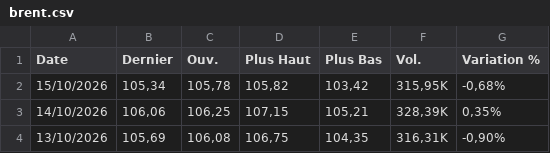
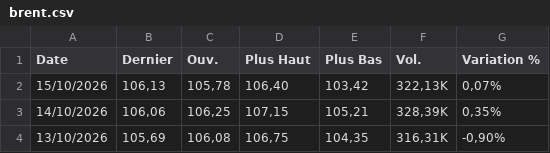
Before and after one commit to gerko-dev/azimutfinance, a CSV file: data/brent.csv, drawn as a sheet; only a part is shown.

```diff
--- a/data/brent.csv
+++ b/data/brent.csv
@@ -1,3 +1,3 @@
 "Date","Dernier","Ouv."," Plus Haut","Plus Bas","Vol.","Variation %"
-"15/10/2026","105,34","105,78","105,82","103,42","315,95K","-0,68%"
+"15/10/2026","106,13","105,78","106,40","103,42","322,13K","0,07%"
 "14/10/2026","106,06","106,25","107,15","105,21","328,39K","0,35%"
```
Also changed, not shown: data/BRL_XOF.csv, data/CAD_XOF.csv, 11 other files.
